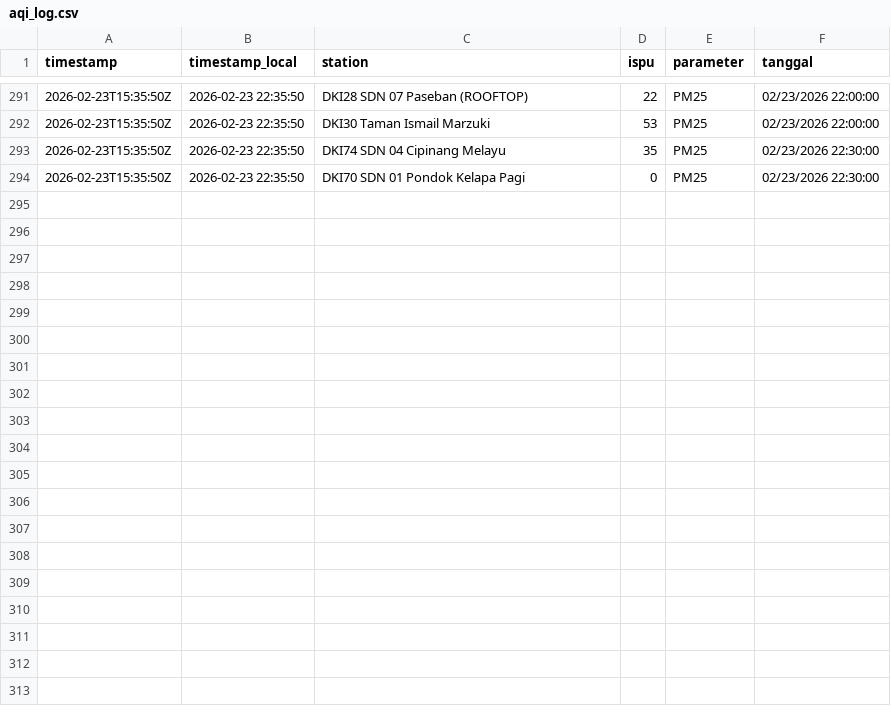
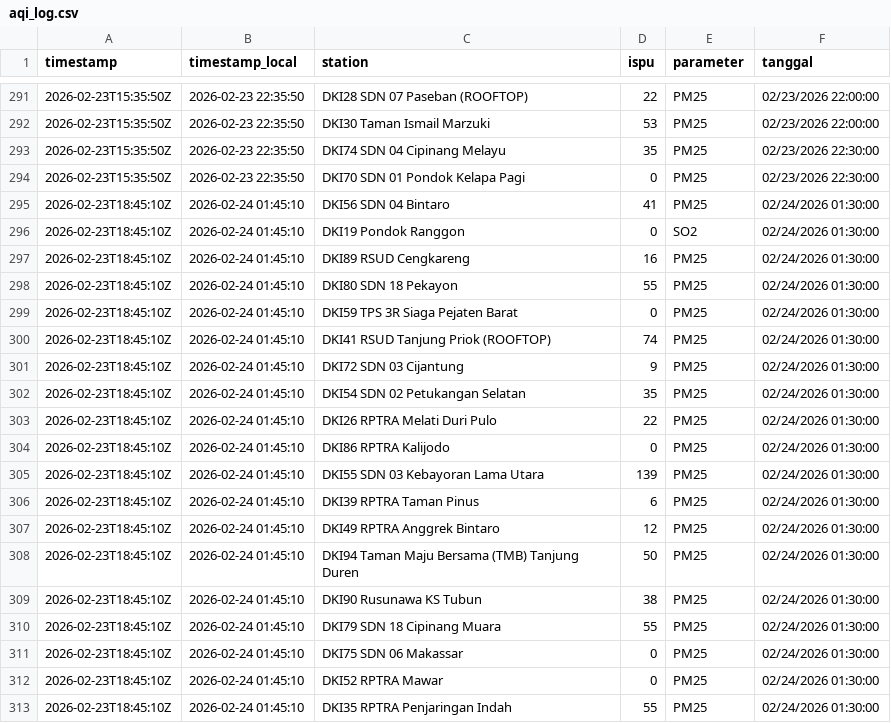
Before and after one commit to diazers/Jakarta-AQI-Scapper, a CSV file: aqi_log.csv, drawn as a sheet; only a part is shown, gaps mark what is left out; the diff covers the shown part only; the diff names each change by its address in the sheet, - before the commit and + after, or states it on an @@ line.

```diff
--- a/aqi_log.csv
+++ b/aqi_log.csv
+row 295: 2026-02-23T18:45:10Z | 2026-02-24 01:45:10 | DKI56 SDN 04 Bintaro | 41 | PM25 | 02/24/2026 01:30:00
+row 296: 2026-02-23T18:45:10Z | 2026-02-24 01:45:10 | DKI19 Pondok Ranggon | 0 | SO2 | 02/24/2026 01:30:00
+row 297: 2026-02-23T18:45:10Z | 2026-02-24 01:45:10 | DKI89 RSUD Cengkareng | 16 | PM25 | 02/24/2026 01:30:00
+row 298: 2026-02-23T18:45:10Z | 2026-02-24 01:45:10 | DKI80 SDN 18 Pekayon | 55 | PM25 | 02/24/2026 01:30:00
+row 299: 2026-02-23T18:45:10Z | 2026-02-24 01:45:10 | DKI59 TPS 3R Siaga Pejaten Barat | 0 | PM25 | 02/24/2026 01:30:00
+row 300: 2026-02-23T18:45:10Z | 2026-02-24 01:45:10 | DKI41 RSUD Tanjung Priok (ROOFTOP) | 74 | PM25 | 02/24/2026 01:30:00
+row 301: 2026-02-23T18:45:10Z | 2026-02-24 01:45:10 | DKI72 SDN 03 Cijantung | 9 | PM25 | 02/24/2026 01:30:00
+row 302: 2026-02-23T18:45:10Z | 2026-02-24 01:45:10 | DKI54 SDN 02 Petukangan Selatan | 35 | PM25 | 02/24/2026 01:30:00
+row 303: 2026-02-23T18:45:10Z | 2026-02-24 01:45:10 | DKI26 RPTRA Melati Duri Pulo | 22 | PM25 | 02/24/2026 01:30:00
+row 304: 2026-02-23T18:45:10Z | 2026-02-24 01:45:10 | DKI86 RPTRA Kalijodo | 0 | PM25 | 02/24/2026 01:30:00
+row 305: 2026-02-23T18:45:10Z | 2026-02-24 01:45:10 | DKI55 SDN 03 Kebayoran Lama Utara | 139 | PM25 | 02/24/2026 01:30:00
+row 306: 2026-02-23T18:45:10Z | 2026-02-24 01:45:10 | DKI39 RPTRA Taman Pinus | 6 | PM25 | 02/24/2026 01:30:00
+row 307: 2026-02-23T18:45:10Z | 2026-02-24 01:45:10 | DKI49 RPTRA Anggrek Bintaro | 12 | PM25 | 02/24/2026 01:30:00
+row 308: 2026-02-23T18:45:10Z | 2026-02-24 01:45:10 | DKI94 Taman Maju Bersama (TMB) Tanjung Duren | 50 | PM25 | 02/24/2026 01:30:00
+row 309: 2026-02-23T18:45:10Z | 2026-02-24 01:45:10 | DKI90 Rusunawa KS Tubun | 38 | PM25 | 02/24/2026 01:30:00
+row 310: 2026-02-23T18:45:10Z | 2026-02-24 01:45:10 | DKI79 SDN 18 Cipinang Muara | 55 | PM25 | 02/24/2026 01:30:00
+row 311: 2026-02-23T18:45:10Z | 2026-02-24 01:45:10 | DKI75 SDN 06 Makassar | 0 | PM25 | 02/24/2026 01:30:00
+row 312: 2026-02-23T18:45:10Z | 2026-02-24 01:45:10 | DKI52 RPTRA Mawar | 0 | PM25 | 02/24/2026 01:30:00
+row 313: 2026-02-23T18:45:10Z | 2026-02-24 01:45:10 | DKI35 RPTRA Penjaringan Indah | 55 | PM25 | 02/24/2026 01:30:00
```
Also changed, not shown: 9 added rows elsewhere in this file, 1 other file.
